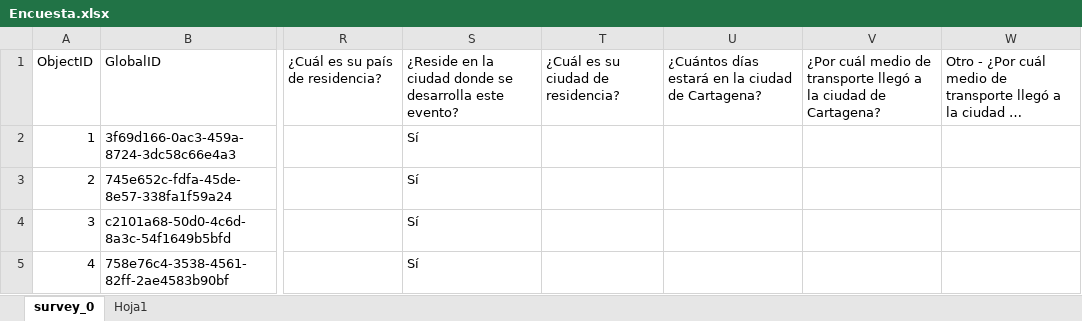
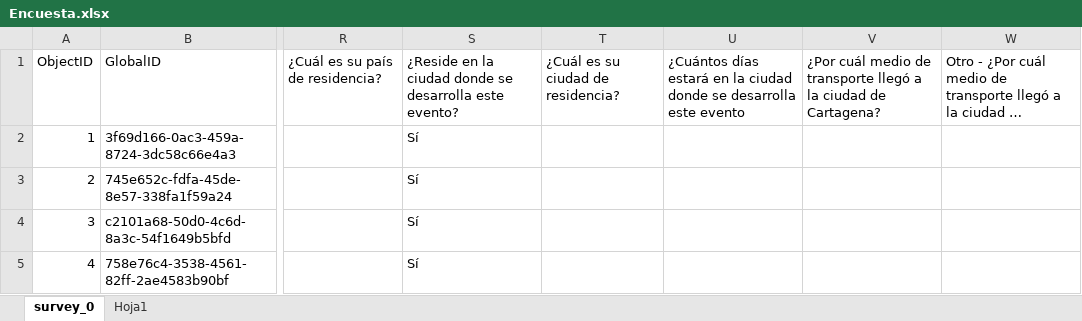
Before and after one commit to Pnzvyva/calculos-turismo-cartagena, an Excel workbook: data/Encuesta.xlsx, sheet survey_0, drawn as a sheet; only a part is shown, gaps mark what is left out; long unchanged cells end in …; values as stored, in another font and other column widths than the file's, no borders; the diff names each change by its address in the sheet, - before the commit and + after, or states it on an @@ line.

```diff
--- a/data/Encuesta.xlsx (sheet survey_0)
+++ b/data/Encuesta.xlsx (sheet survey_0)
-U1: …la ciudad de Cartagena?
+U1: …la ciudad donde se desarrolla este evento
```
Also changed, not shown: data/Evento_2/Encuesta.xlsx, 1 other file.
